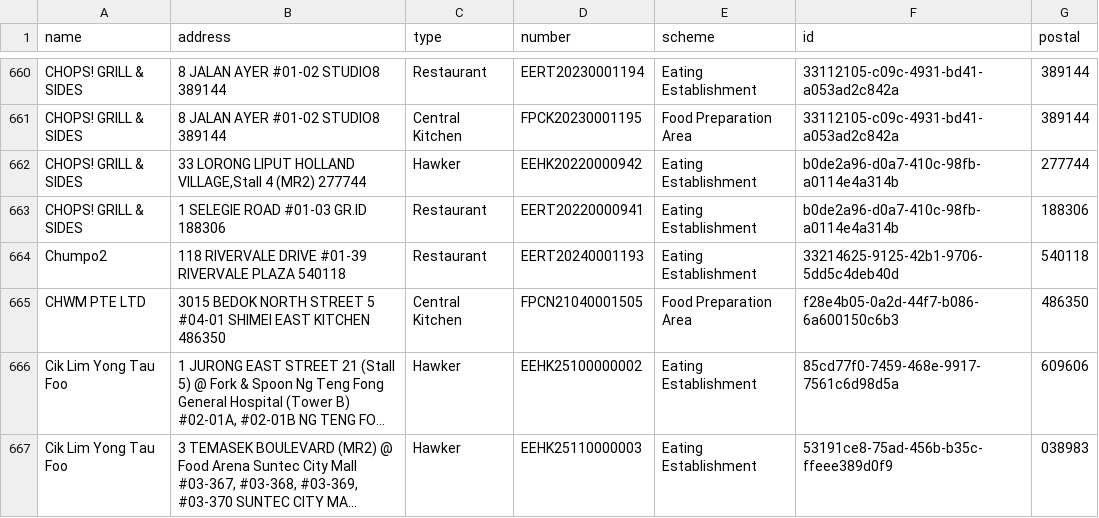
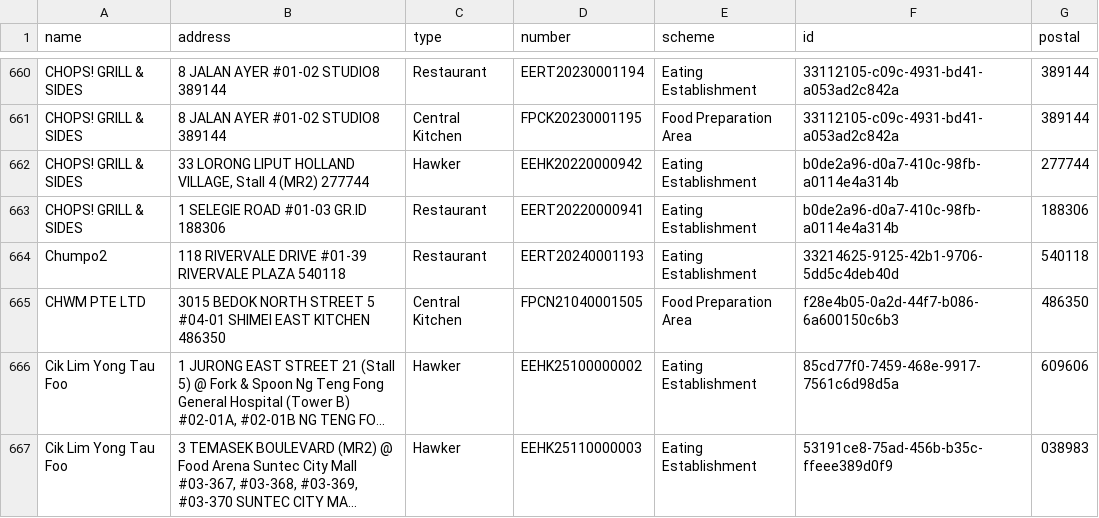
Before and after one commit to zootato/singapore-halal-establishments, a CSV file: halal_establishments.csv, drawn as a sheet; only a part is shown, gaps mark what is left out; long unchanged cells end in ….

```diff
--- a/halal_establishments.csv
+++ b/halal_establishments.csv
@@ -661,3 +661,3 @@ CHOPS! GRILL & SIDES,8 JALAN AYER #01-02 STUDIO8 389144,Restaurant,EERT202300011
 CHOPS! GRILL & SIDES,8 JALAN AYER #01-02 STUDIO8 389144,Central Kitchen,FPCK20230001195,Food Preparation Area,33112105-c09c-4931-bd41-a053ad2c842a,389144
-CHOPS! GRILL & SIDES,"33 LORONG LIPUT HOLLAND VILLAGE,Stall 4 (MR2) 277744",Hawker,EEHK20220000942,Eating Establishment,b0de2a96-d0a7-410c-98fb-a0114e4a314b,277744
+CHOPS! GRILL & SIDES,"33 LORONG LIPUT HOLLAND VILLAGE, Stall 4 (MR2) 277744",Hawker,EEHK20220000942,Eating Establishment,b0de2a96-d0a7-410c-98fb-a0114e4a314b,277744
 CHOPS! GRILL & SIDES,1 SELEGIE ROAD #01-03 GR.ID 188306,Restaurant,EERT20220000941,Eating Establishment,b0de2a96-d0a7-410c-98fb-a0114e4a314b,188306
```
Also changed, not shown: 3 other files.
